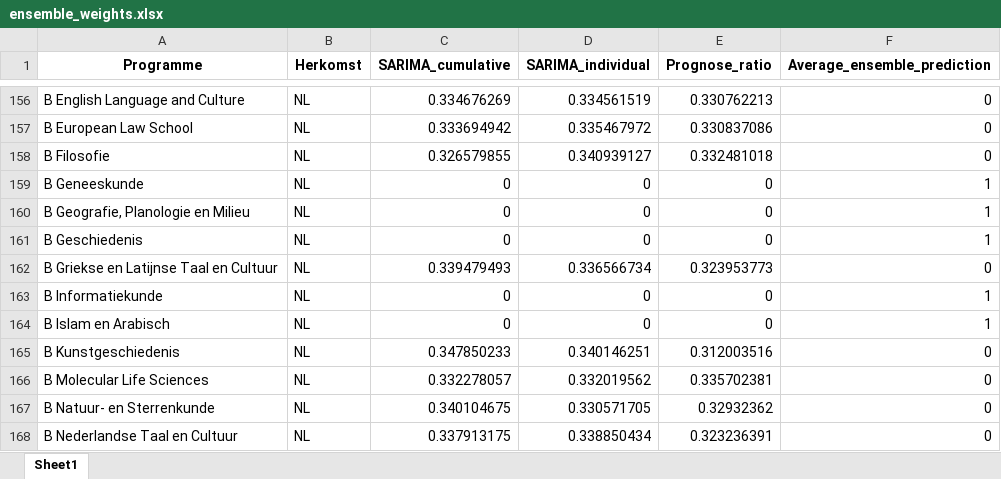
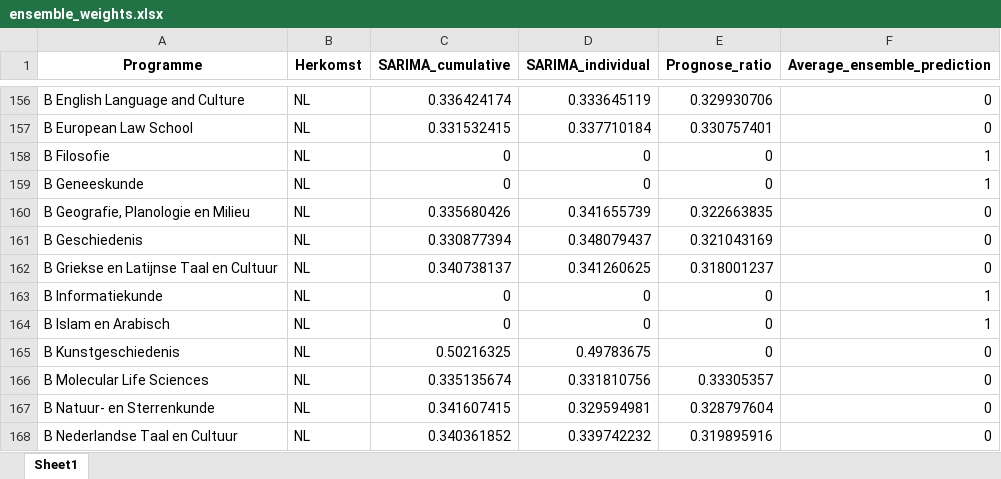
Before and after one commit to ed2c/studentprognose, an Excel workbook: configuration/ensemble_weights.xlsx, sheet Sheet1, drawn as a sheet; only a part is shown, gaps mark what is left out; values as stored, in another font and other column widths than the file's, no borders; the diff covers the shown part only; the diff names each change by its address in the sheet, - before the commit and + after, or states it on an @@ line.

```diff
--- a/configuration/ensemble_weights.xlsx (sheet Sheet1)
+++ b/configuration/ensemble_weights.xlsx (sheet Sheet1)
-C156 (SARIMA_cumulative): 0.334676269
+C156 (SARIMA_cumulative): 0.336424174
-D156 (SARIMA_individual): 0.334561519
+D156 (SARIMA_individual): 0.333645119
-E156 (Prognose_ratio): 0.330762213
+E156 (Prognose_ratio): 0.329930706
-C157 (SARIMA_cumulative): 0.333694942
+C157 (SARIMA_cumulative): 0.331532415
-D157 (SARIMA_individual): 0.335467972
+D157 (SARIMA_individual): 0.337710184
-E157 (Prognose_ratio): 0.330837086
+E157 (Prognose_ratio): 0.330757401
-C158 (SARIMA_cumulative): 0.326579855
+C158 (SARIMA_cumulative): 0
-D158 (SARIMA_individual): 0.340939127
+D158 (SARIMA_individual): 0
-E158 (Prognose_ratio): 0.332481018
+E158 (Prognose_ratio): 0
-F158 (Average_ensemble_prediction): 0
+F158 (Average_ensemble_prediction): 1
-C160 (SARIMA_cumulative): 0
+C160 (SARIMA_cumulative): 0.335680426
-D160 (SARIMA_individual): 0
+D160 (SARIMA_individual): 0.341655739
-E160 (Prognose_ratio): 0
+E160 (Prognose_ratio): 0.322663835
-F160:F161 (Average_ensemble_prediction): 1
+F160:F161 (Average_ensemble_prediction): 0
-C161 (SARIMA_cumulative): 0
+C161 (SARIMA_cumulative): 0.330877394
-D161 (SARIMA_individual): 0
+D161 (SARIMA_individual): 0.348079437
-E161 (Prognose_ratio): 0
+E161 (Prognose_ratio): 0.321043169
-C162 (SARIMA_cumulative): 0.339479493
+C162 (SARIMA_cumulative): 0.340738137
-D162 (SARIMA_individual): 0.336566734
+D162 (SARIMA_individual): 0.341260625
-E162 (Prognose_ratio): 0.323953773
+E162 (Prognose_ratio): 0.318001237
-C165 (SARIMA_cumulative): 0.347850233
+C165 (SARIMA_cumulative): 0.50216325
-D165 (SARIMA_individual): 0.340146251
+D165 (SARIMA_individual): 0.49783675
-E165 (Prognose_ratio): 0.312003516
+E165 (Prognose_ratio): 0
-C166 (SARIMA_cumulative): 0.332278057
+C166 (SARIMA_cumulative): 0.335135674
-D166 (SARIMA_individual): 0.332019562
+D166 (SARIMA_individual): 0.331810756
-E166 (Prognose_ratio): 0.335702381
+E166 (Prognose_ratio): 0.33305357
-C167 (SARIMA_cumulative): 0.340104675
+C167 (SARIMA_cumulative): 0.341607415
-D167 (SARIMA_individual): 0.330571705
+D167 (SARIMA_individual): 0.329594981
-E167 (Prognose_ratio): 0.32932362
+E167 (Prognose_ratio): 0.328797604
-C168 (SARIMA_cumulative): 0.337913175
+C168 (SARIMA_cumulative): 0.340361852
-D168 (SARIMA_individual): 0.338850434
+D168 (SARIMA_individual): 0.339742232
-E168 (Prognose_ratio): 0.323236391
+E168 (Prognose_ratio): 0.319895916
```
Also changed, not shown: 2 added rows, 2 removed rows and 432 edited cells elsewhere in this sheet, configuration/error_rates.xlsx, 34 other files.
